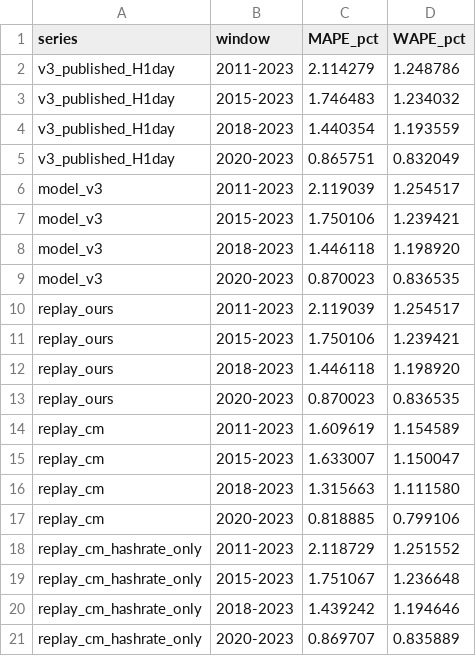
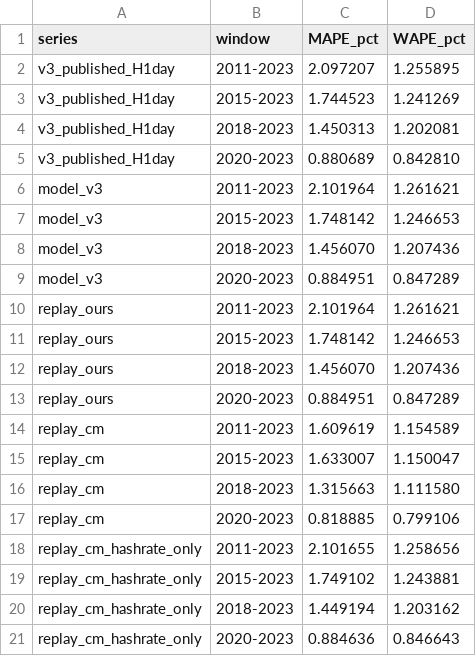
Before and after one commit to dmrobotix/price_model, a CSV file: validation/results/revenue_check/errors_by_revenue_source.csv, drawn as a sheet; only a part is shown; the diff covers the shown part only.

```diff
--- a/validation/results/revenue_check/errors_by_revenue_source.csv
+++ b/validation/results/revenue_check/errors_by_revenue_source.csv
@@ -1,14 +1,14 @@
 series,window,MAPE_pct,WAPE_pct
-v3_published_H1day,2011-2023,2.114279,1.248786
-v3_published_H1day,2015-2023,1.746483,1.234032
-v3_published_H1day,2018-2023,1.440354,1.193559
-v3_published_H1day,2020-2023,0.865751,0.832049
-model_v3,2011-2023,2.119039,1.254517
-model_v3,2015-2023,1.750106,1.239421
-model_v3,2018-2023,1.446118,1.198920
-model_v3,2020-2023,0.870023,0.836535
-replay_ours,2011-2023,2.119039,1.254517
-replay_ours,2015-2023,1.750106,1.239421
-replay_ours,2018-2023,1.446118,1.198920
-replay_ours,2020-2023,0.870023,0.836535
+v3_published_H1day,2011-2023,2.097207,1.255895
+v3_published_H1day,2015-2023,1.744523,1.241269
+v3_published_H1day,2018-2023,1.450313,1.202081
+v3_published_H1day,2020-2023,0.880689,0.842810
+model_v3,2011-2023,2.101964,1.261621
+model_v3,2015-2023,1.748142,1.246653
+model_v3,2018-2023,1.456070,1.207436
+model_v3,2020-2023,0.884951,0.847289
+replay_ours,2011-2023,2.101964,1.261621
+replay_ours,2015-2023,1.748142,1.246653
+replay_ours,2018-2023,1.456070,1.207436
+replay_ours,2020-2023,0.884951,0.847289
 replay_cm,2011-2023,1.609619,1.154589
@@ -17,5 +17,5 @@ replay_cm,2018-2023,1.315663,1.111580
 replay_cm,2020-2023,0.818885,0.799106
-replay_cm_hashrate_only,2011-2023,2.118729,1.251552
-replay_cm_hashrate_only,2015-2023,1.751067,1.236648
-replay_cm_hashrate_only,2018-2023,1.439242,1.194646
-replay_cm_hashrate_only,2020-2023,0.869707,0.835889
+replay_cm_hashrate_only,2011-2023,2.101655,1.258656
+replay_cm_hashrate_only,2015-2023,1.749102,1.243881
+replay_cm_hashrate_only,2018-2023,1.449194,1.203162
+replay_cm_hashrate_only,2020-2023,0.884636,0.846643
```
Also changed, not shown: 16 edited cells elsewhere in this file, validation/results/annual_comparison.csv, validation/results/daily_efficiency_J_per_TH.csv, 6 other files.
